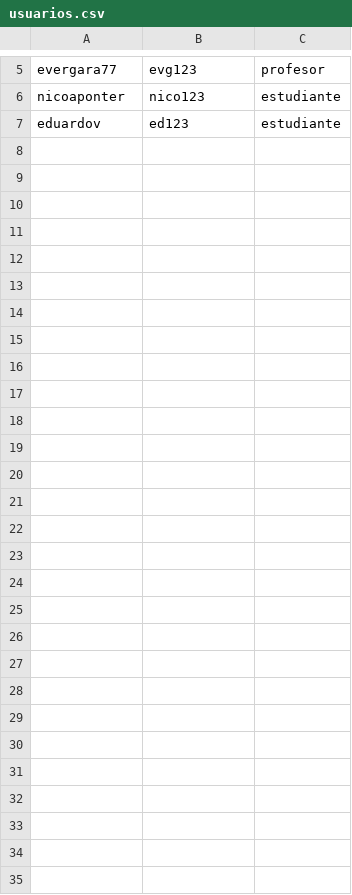
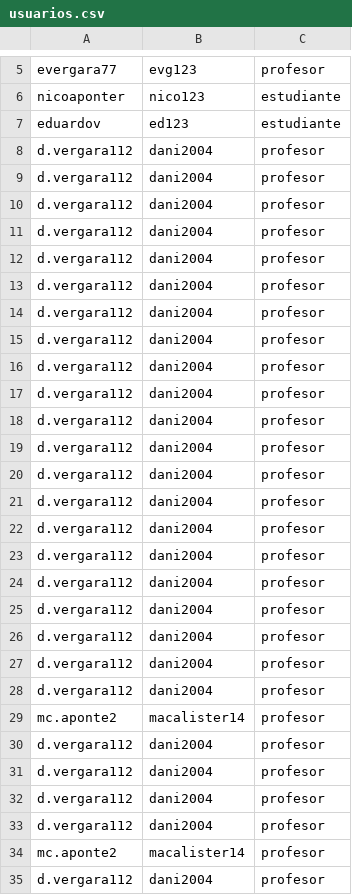
Before and after one commit to DPOO-G9-202420/Proyecto1_DPO, a CSV file: usuarios.csv, drawn as a sheet; only a part is shown, gaps mark what is left out.

```diff
--- a/usuarios.csv
+++ b/usuarios.csv
@@ -7 +7,29 @@ nicoaponter,nico123,estudiante
 eduardov,ed123,estudiante
+d.vergara112,dani2004,profesor
+d.vergara112,dani2004,profesor
+d.vergara112,dani2004,profesor
+d.vergara112,dani2004,profesor
+d.vergara112,dani2004,profesor
+d.vergara112,dani2004,profesor
+d.vergara112,dani2004,profesor
+d.vergara112,dani2004,profesor
+d.vergara112,dani2004,profesor
+d.vergara112,dani2004,profesor
+d.vergara112,dani2004,profesor
+d.vergara112,dani2004,profesor
+d.vergara112,dani2004,profesor
+d.vergara112,dani2004,profesor
+d.vergara112,dani2004,profesor
+d.vergara112,dani2004,profesor
+d.vergara112,dani2004,profesor
+d.vergara112,dani2004,profesor
+d.vergara112,dani2004,profesor
+d.vergara112,dani2004,profesor
+d.vergara112,dani2004,profesor
+mc.aponte2,macalister14,profesor
+d.vergara112,dani2004,profesor
+d.vergara112,dani2004,profesor
+d.vergara112,dani2004,profesor
+d.vergara112,dani2004,profesor
+mc.aponte2,macalister14,profesor
+d.vergara112,dani2004,profesor
```
Also changed, not shown: lp.csv, 4 other files.
